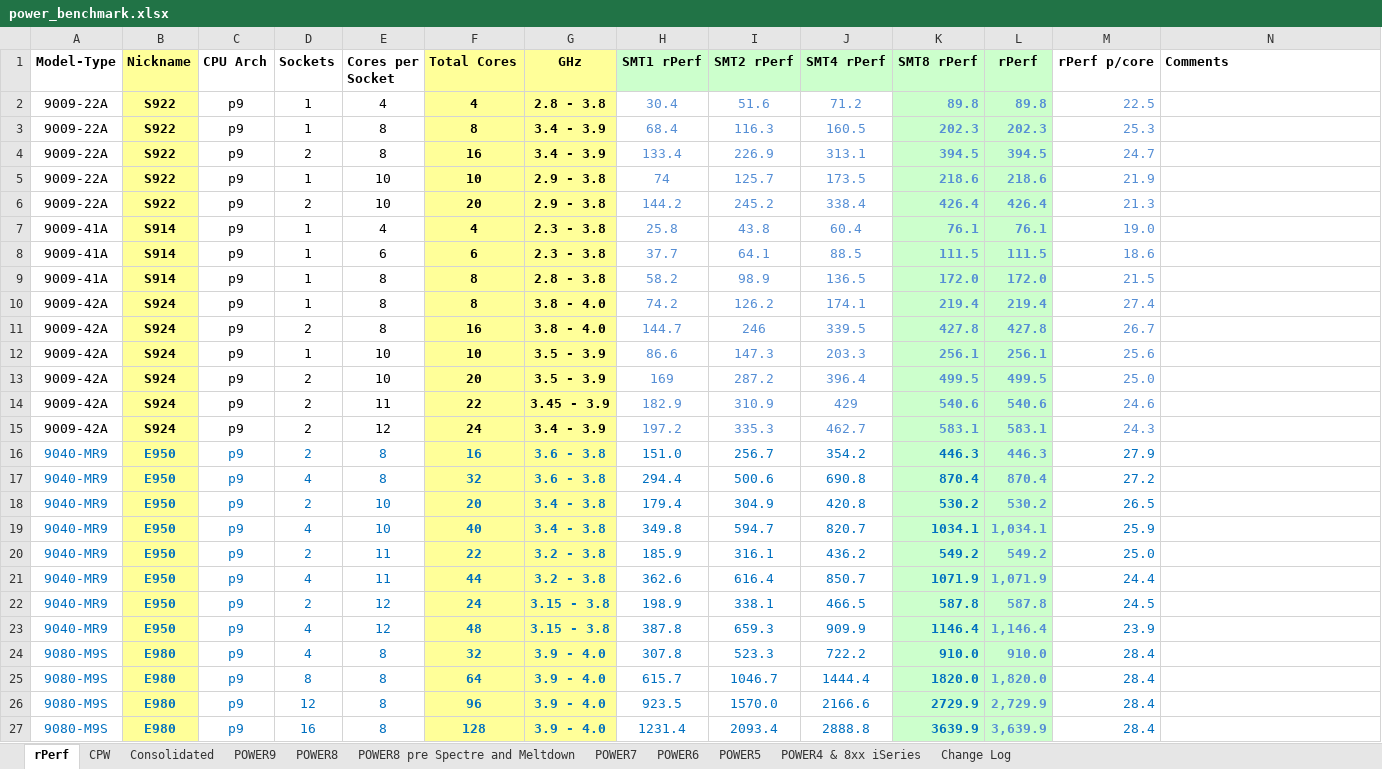
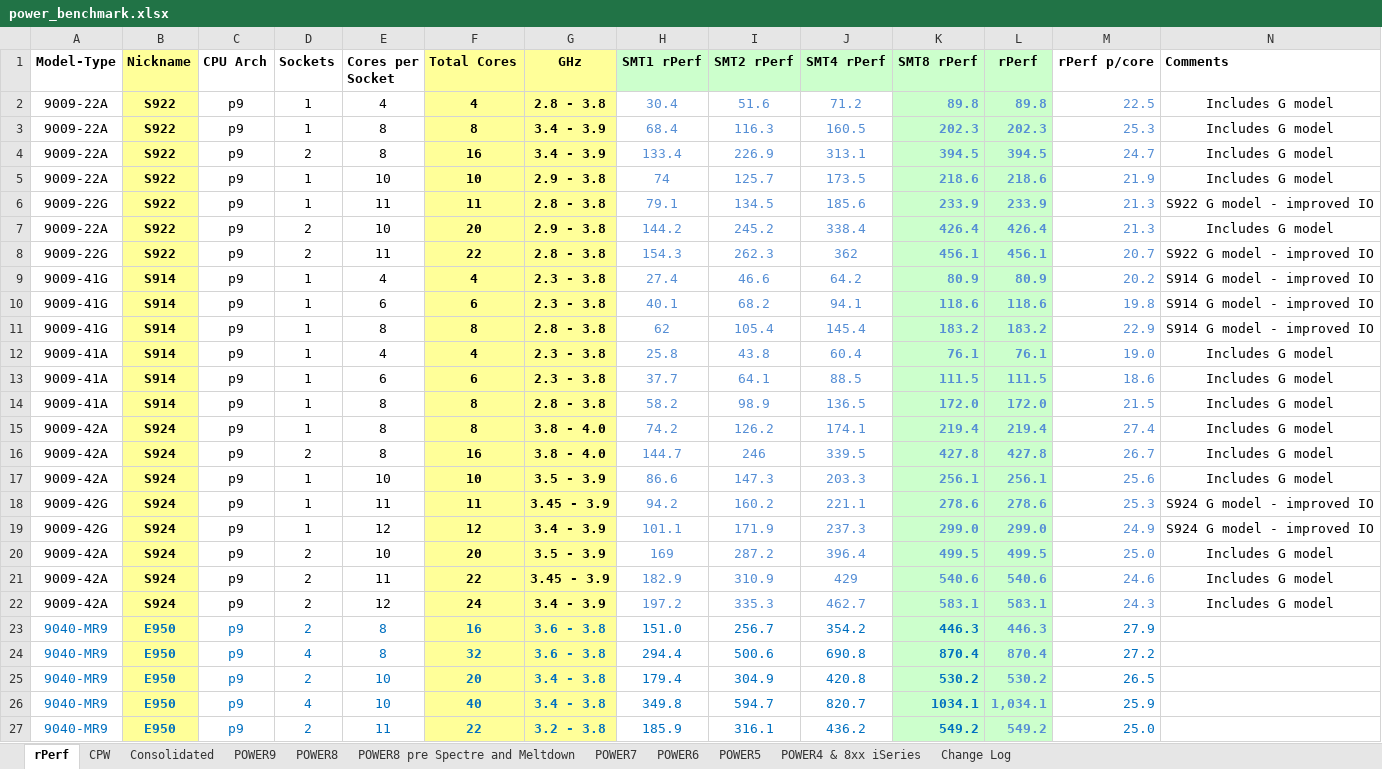
Before and after one commit to ftaugusto/superbench, an Excel workbook: power_benchmark.xlsx, sheet rPerf, drawn as a sheet; only a part is shown; the shorter side is filled out with more unchanged rows; values as stored, in another font and other column widths than the file's, no borders; addresses are those after the commit; the diff names each change by its address in the sheet, - before the commit and + after, or states it on an @@ line.

Commit message:
v3 - Update rPerf and CPW with P9 G models

```diff
--- a/power_benchmark.xlsx (sheet rPerf)
+++ b/power_benchmark.xlsx (sheet rPerf)
-N2:N5 (Comments): (empty)
+N2:N5 (Comments): Includes G model
+row 6: 9009-22G | S922 | p9 | 1 | 11 | 11 | 2.8 - 3.8 | 79.1 | 134.5 | 185.6 | 233.9 | 233.9 | 21.3 | S922 G model - improved IO
-N7 (Comments): (empty)
+N7 (Comments): Includes G model
+row 8: 9009-22G | S922 | p9 | 2 | 11 | 22 | 2.8 - 3.8 | 154.3 | 262.3 | 362 | 456.1 | 456.1 | 20.7 | S922 G model - improved IO
+row 9: 9009-41G | S914 | p9 | 1 | 4 | 4 | 2.3 - 3.8 | 27.4 | 46.6 | 64.2 | 80.9 | 80.9 | 20.2 | S914 G model - improved IO
+row 10: 9009-41G | S914 | p9 | 1 | 6 | 6 | 2.3 - 3.8 | 40.1 | 68.2 | 94.1 | 118.6 | 118.6 | 19.8 | S914 G model - improved IO
+row 11: 9009-41G | S914 | p9 | 1 | 8 | 8 | 2.8 - 3.8 | 62 | 105.4 | 145.4 | 183.2 | 183.2 | 22.9 | S914 G model - improved IO
-N12:N17 (Comments): (empty)
+N12:N17 (Comments): Includes G model
+row 18: 9009-42G | S924 | p9 | 1 | 11 | 11 | 3.45 - 3.9 | 94.2 | 160.2 | 221.1 | 278.6 | 278.6 | 25.3 | S924 G model - improved IO
+row 19: 9009-42G | S924 | p9 | 1 | 12 | 12 | 3.4 - 3.9 | 101.1 | 171.9 | 237.3 | 299.0 | 299.0 | 24.9 | S924 G model - improved IO
-N20:N22 (Comments): (empty)
+N20:N22 (Comments): Includes G model
```
Also changed, not shown: sheet CPW, formulas that keep their value.
